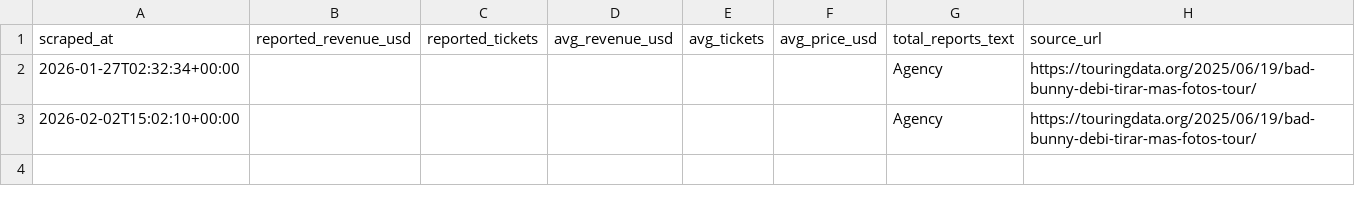
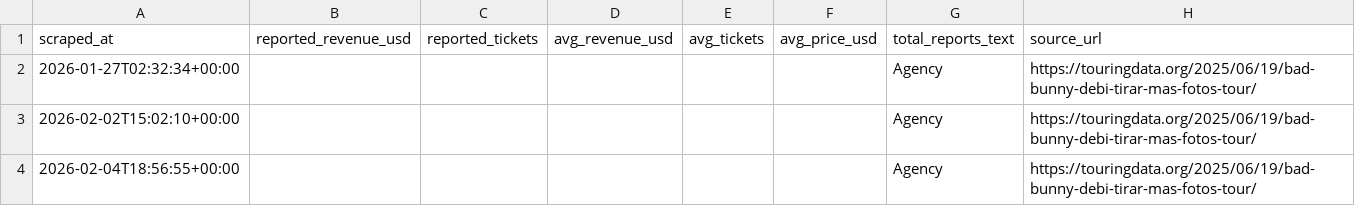
Before and after one commit to CaribbeanPunk/dtmf-tourboard, a CSV file: data/snapshots.csv, drawn as a sheet; the diff names each change by its address in the sheet, - before the commit and + after, or states it on an @@ line.

```diff
--- a/data/snapshots.csv
+++ b/data/snapshots.csv
+row 4: 2026-02-04T18:56:55+00:00 |  |  |  |  |  | Agency | https://touringdata.org/2025/06/19/bad-bunny-debi-tirar-mas-fotos-tour/
```
Also changed, not shown: data/events_latest.csv.
